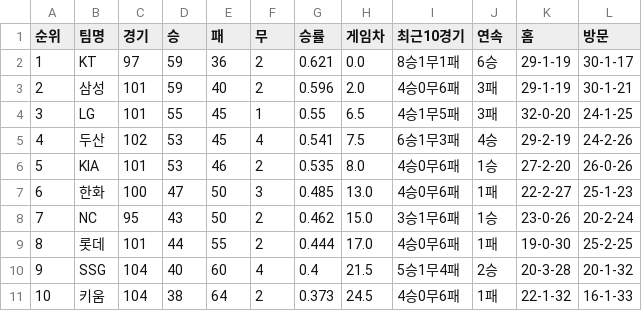
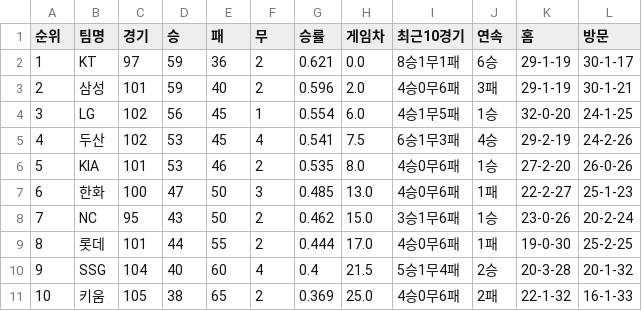
Before and after one commit to kwakws0225-ai/kbo-rank, a CSV file: data/kbo_team_rank_20260811.csv, drawn as a sheet.

```diff
--- a/data/kbo_team_rank_20260811.csv
+++ b/data/kbo_team_rank_20260811.csv
@@ -3,3 +3,3 @@
 2,삼성,101,59,40,2,0.596,2.0,4승0무6패,3패,29-1-19,30-1-21
-3,LG,101,55,45,1,0.55,6.5,4승1무5패,3패,32-0-20,24-1-25
+3,LG,102,56,45,1,0.554,6.0,4승1무5패,1승,32-0-20,24-1-25
 4,두산,102,53,45,4,0.541,7.5,6승1무3패,4승,29-2-19,24-2-26
@@ -10,2 +10,2 @@
 9,SSG,104,40,60,4,0.4,21.5,5승1무4패,2승,20-3-28,20-1-32
-10,키움,104,38,64,2,0.373,24.5,4승0무6패,1패,22-1-32,16-1-33
+10,키움,105,38,65,2,0.369,25.0,4승0무6패,2패,22-1-32,16-1-33
```
Also changed, not shown: data/kbo_team_rank_latest.csv, 2 other files.
